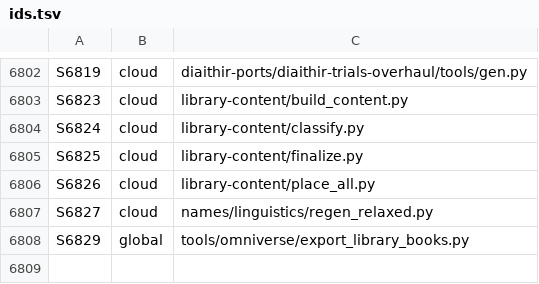
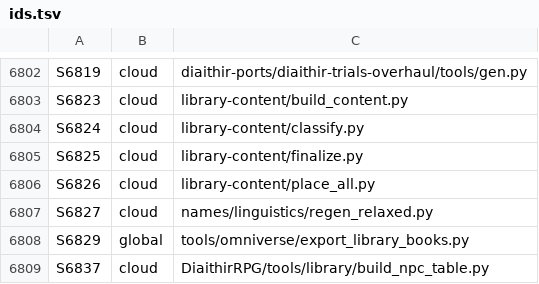
Before and after one commit to GeddyLifeson/Global-Repo, a TSV file: ids.tsv, drawn as a sheet; only a part is shown, gaps mark what is left out; the diff names each change by its address in the sheet, - before the commit and + after, or states it on an @@ line.

```diff
--- a/ids.tsv
+++ b/ids.tsv
+row 6809: S6837 | cloud | DiaithirRPG/tools/library/build_npc_table.py
```
Also changed, not shown: 2 other files.
